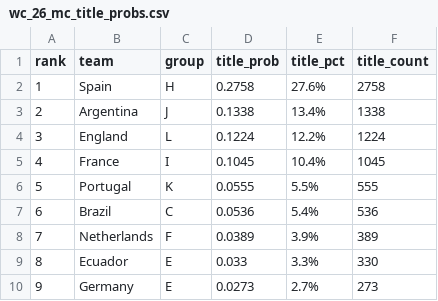
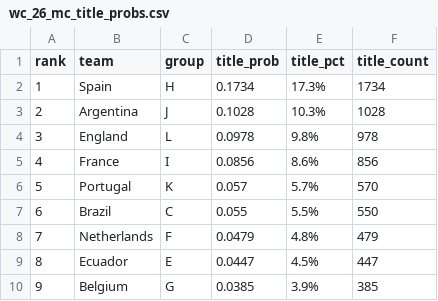
Before and after one commit to sslp23/world-cup-sim-26, a CSV file: simulation/output/wc_26_mc_title_probs.csv, drawn as a sheet; only a part is shown; the diff covers the shown part only.

Commit message:
Updating simulation files

```diff
--- a/simulation/output/wc_26_mc_title_probs.csv
+++ b/simulation/output/wc_26_mc_title_probs.csv
@@ -1,10 +1,10 @@
 rank,team,group,title_prob,title_pct,title_count
-1,Spain,H,0.2758,27.6%,2758
-2,Argentina,J,0.1338,13.4%,1338
-3,England,L,0.1224,12.2%,1224
-4,France,I,0.1045,10.4%,1045
-5,Portugal,K,0.0555,5.5%,555
-6,Brazil,C,0.0536,5.4%,536
-7,Netherlands,F,0.0389,3.9%,389
-8,Ecuador,E,0.033,3.3%,330
-9,Germany,E,0.0273,2.7%,273
+1,Spain,H,0.1734,17.3%,1734
+2,Argentina,J,0.1028,10.3%,1028
+3,England,L,0.0978,9.8%,978
+4,France,I,0.0856,8.6%,856
+5,Portugal,K,0.057,5.7%,570
+6,Brazil,C,0.055,5.5%,550
+7,Netherlands,F,0.0479,4.8%,479
+8,Ecuador,E,0.0447,4.5%,447
+9,Belgium,G,0.0385,3.9%,385
```
Also changed, not shown: 158 edited cells elsewhere in this file, 5 other files.
